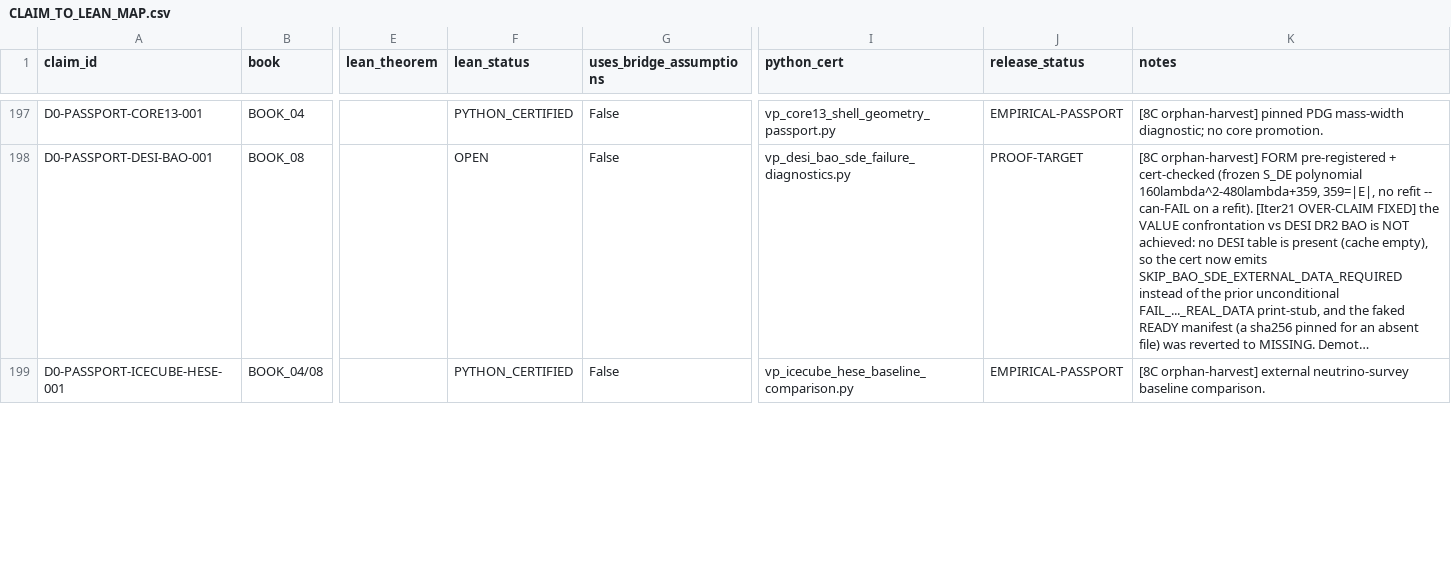
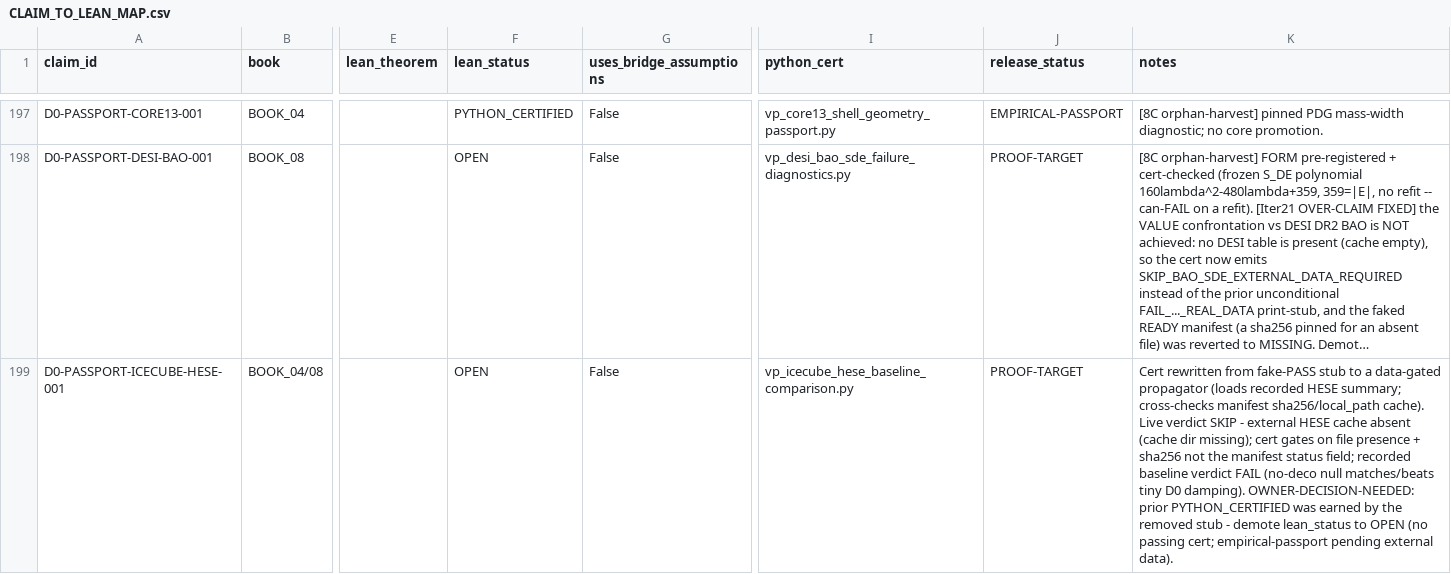
Before and after one commit to gvakhrushev/d0_15, a CSV file: 09_LEAN_FORMALIZATION/docs/CLAIM_TO_LEAN_MAP.csv, drawn as a sheet; only a part is shown, gaps mark what is left out; long unchanged cells end in …; the diff covers the shown part only; the diff names each change by its address in the sheet, - before the commit and + after, or states it on an @@ line.

```diff
--- a/09_LEAN_FORMALIZATION/docs/CLAIM_TO_LEAN_MAP.csv
+++ b/09_LEAN_FORMALIZATION/docs/CLAIM_TO_LEAN_MAP.csv
-F199 (lean_status): PYTHON_CERTIFIED
+F199 (lean_status): OPEN
-J199 (release_status): EMPIRICAL-PASSPORT
+J199 (release_status): PROOF-TARGET
-K199 (notes): [8C orphan-harvest] external neutrino-survey baseline comparison.
+K199 (notes): Cert rewritten from fake-PASS stub to a data-gated propagator (loads recorded HESE summary; cross-checks manifest sha256/local_path cache). Live verdict SKIP - external HESE cache absent (cache dir missing); cert gates on file presence + sha256 not the manifest status field; recorded baseline verdict FAIL (no-deco null matches/beats tiny D0 damping). OWNER-DECISION-NEEDED: prior PYTHON_CERTIFIED was earned by the removed stub - demote lean_status to OPEN (no passing cert; empirical-passport pending external data).
```
Also changed, not shown: 3 edited cells elsewhere in this file, 03_THEORY_MAP/theory_status_map.csv, 13 other files.
